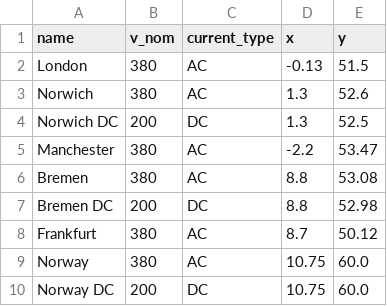
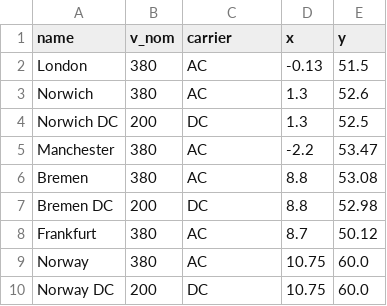
Before and after one commit to PyPSA/PyPSA, a CSV file: examples/ac-dc-meshed/ac-dc-data/buses.csv, drawn as a sheet.

Commit message:
Allow generic sector coupling with lossy link
"current_type" attribute of bus replaced with "carrier", which can be
"AC","DC", etc.

Link is a directed controllable branch with efficiency, which can be
used to connect generic buses.

```diff
--- a/examples/ac-dc-meshed/ac-dc-data/buses.csv
+++ b/examples/ac-dc-meshed/ac-dc-data/buses.csv
@@ -1,2 +1,2 @@
-name,v_nom,current_type,x,y
+name,v_nom,carrier,x,y
 London,380,AC,-0.13,51.5
```
Also changed, not shown: 3 other files.
